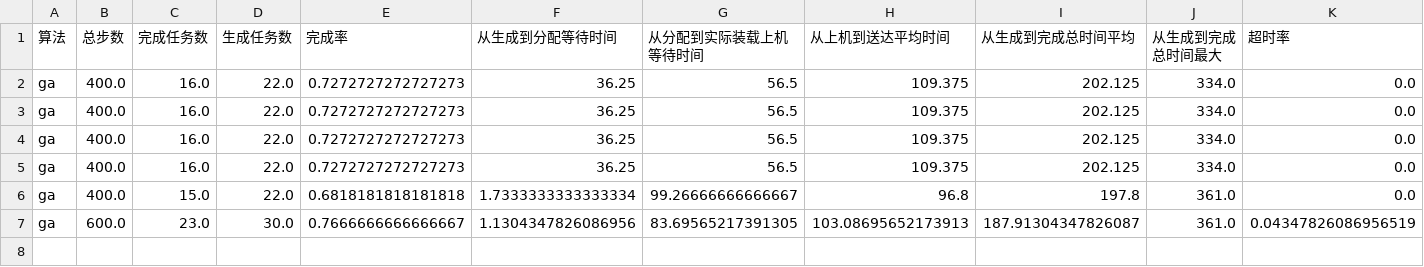
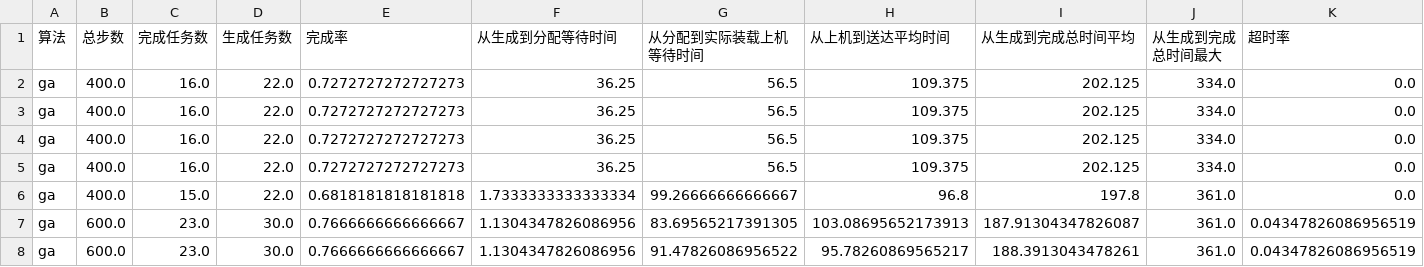
Before and after one commit to 159357yangjun/SwarmBalance, a CSV file: results/compare/backend_ga_metrics.csv, drawn as a sheet; only a part is shown; rows hold the shown columns only; the diff names each change by its address in the sheet, - before the commit and + after, or states it on an @@ line.

```diff
--- a/results/compare/backend_ga_metrics.csv
+++ b/results/compare/backend_ga_metrics.csv
+row 8: ga | 600.0 | 23.0 | 30.0 | 0.7666666666666667 | 1.1304347826086956 | 91.47826086956522 | 95.78260869565217 | 188.3913043478261 | 361.0 | 0.04347826086956519
```
Also changed, not shown: results/compare/backend_ortools_metrics.csv, results/compare/backend_si_metrics.csv, 5 other files.
